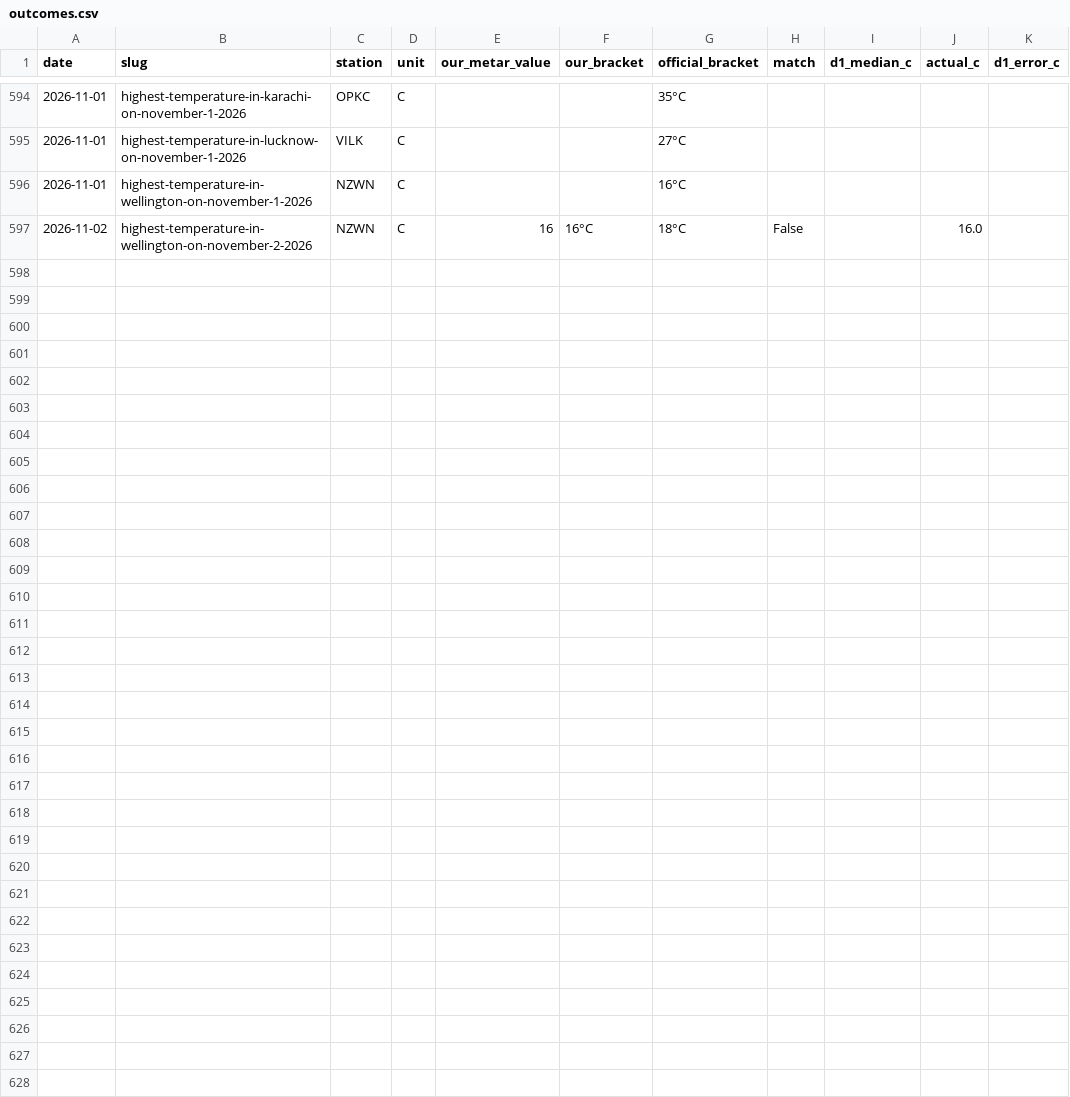
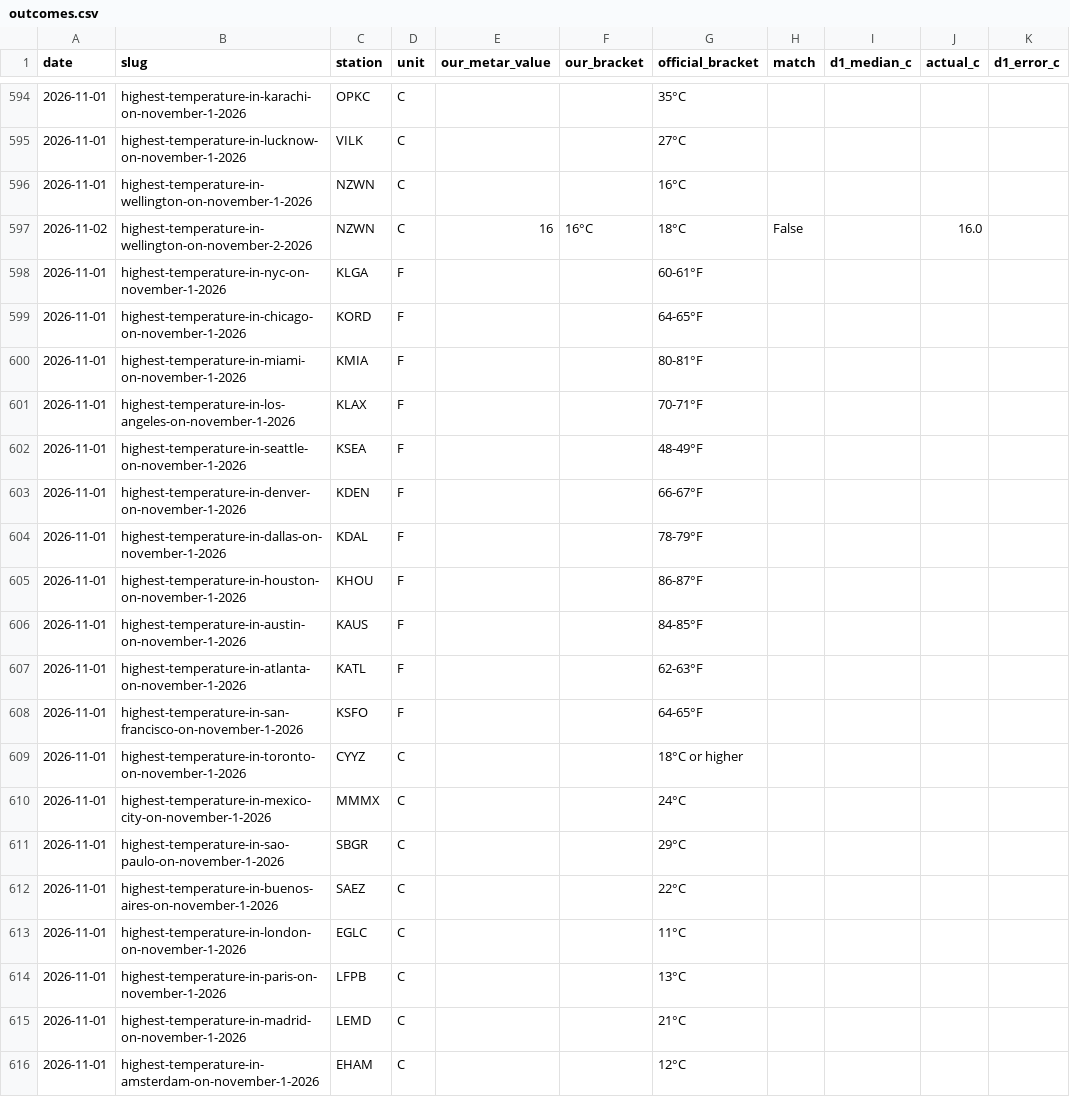
Before and after one commit to skeatonbeat-bot/bot-lab, a CSV file: live/weather/outcomes.csv, drawn as a sheet; only a part is shown, gaps mark what is left out; the diff covers the shown part only; the diff names each change by its address in the sheet, - before the commit and + after, or states it on an @@ line.

Commit message:
Weather league update 2026-11-02T14:16Z

```diff
--- a/live/weather/outcomes.csv
+++ b/live/weather/outcomes.csv
+row 598: 2026-11-01 | highest-temperature-in-nyc-on-november-1-2026 | KLGA | F |  |  | 60-61°F
+row 599: 2026-11-01 | highest-temperature-in-chicago-on-november-1-2026 | KORD | F |  |  | 64-65°F
+row 600: 2026-11-01 | highest-temperature-in-miami-on-november-1-2026 | KMIA | F |  |  | 80-81°F
+row 601: 2026-11-01 | highest-temperature-in-los-angeles-on-november-1-2026 | KLAX | F |  |  | 70-71°F
+row 602: 2026-11-01 | highest-temperature-in-seattle-on-november-1-2026 | KSEA | F |  |  | 48-49°F
+row 603: 2026-11-01 | highest-temperature-in-denver-on-november-1-2026 | KDEN | F |  |  | 66-67°F
+row 604: 2026-11-01 | highest-temperature-in-dallas-on-november-1-2026 | KDAL | F |  |  | 78-79°F
+row 605: 2026-11-01 | highest-temperature-in-houston-on-november-1-2026 | KHOU | F |  |  | 86-87°F
+row 606: 2026-11-01 | highest-temperature-in-austin-on-november-1-2026 | KAUS | F |  |  | 84-85°F
+row 607: 2026-11-01 | highest-temperature-in-atlanta-on-november-1-2026 | KATL | F |  |  | 62-63°F
+row 608: 2026-11-01 | highest-temperature-in-san-francisco-on-november-1-2026 | KSFO | F |  |  | 64-65°F
+row 609: 2026-11-01 | highest-temperature-in-toronto-on-november-1-2026 | CYYZ | C |  |  | 18°C or higher
+row 610: 2026-11-01 | highest-temperature-in-mexico-city-on-november-1-2026 | MMMX | C |  |  | 24°C
+row 611: 2026-11-01 | highest-temperature-in-sao-paulo-on-november-1-2026 | SBGR | C |  |  | 29°C
+row 612: 2026-11-01 | highest-temperature-in-buenos-aires-on-november-1-2026 | SAEZ | C |  |  | 22°C
+row 613: 2026-11-01 | highest-temperature-in-london-on-november-1-2026 | EGLC | C |  |  | 11°C
+row 614: 2026-11-01 | highest-temperature-in-paris-on-november-1-2026 | LFPB | C |  |  | 13°C
+row 615: 2026-11-01 | highest-temperature-in-madrid-on-november-1-2026 | LEMD | C |  |  | 21°C
+row 616: 2026-11-01 | highest-temperature-in-amsterdam-on-november-1-2026 | EHAM | C |  |  | 12°C
```
Also changed, not shown: 20 added rows elsewhere in this file, 2 other files.
